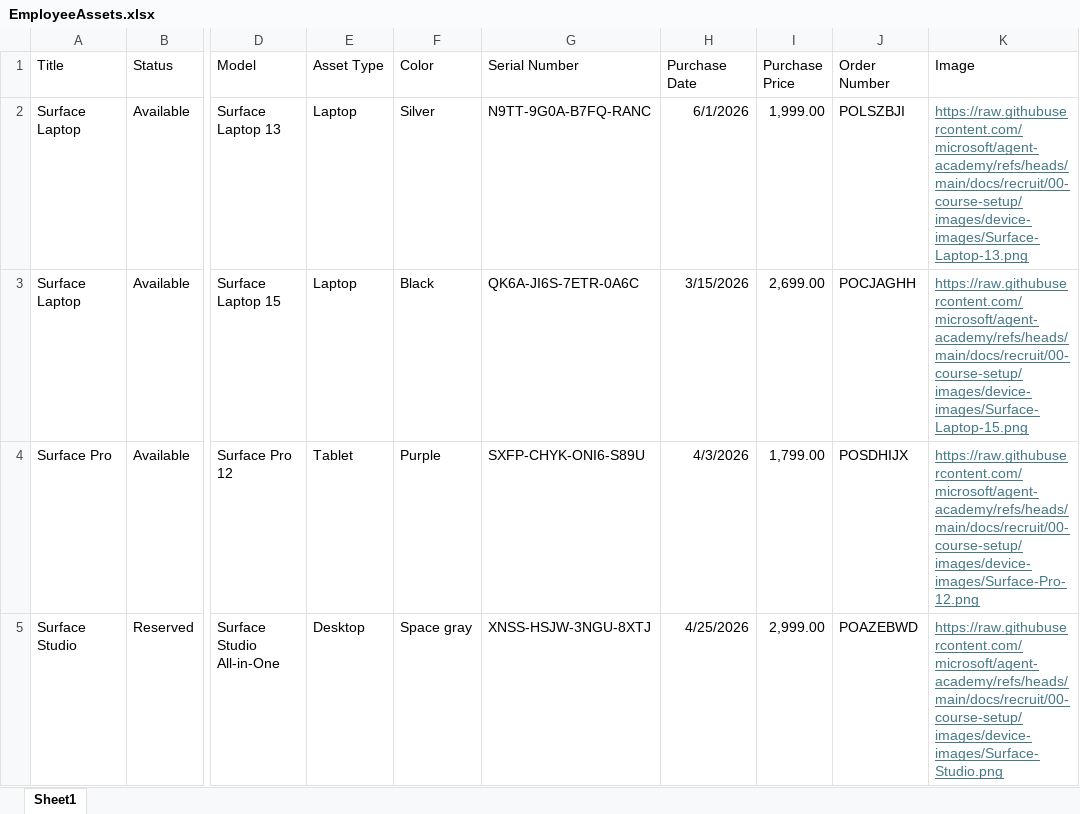
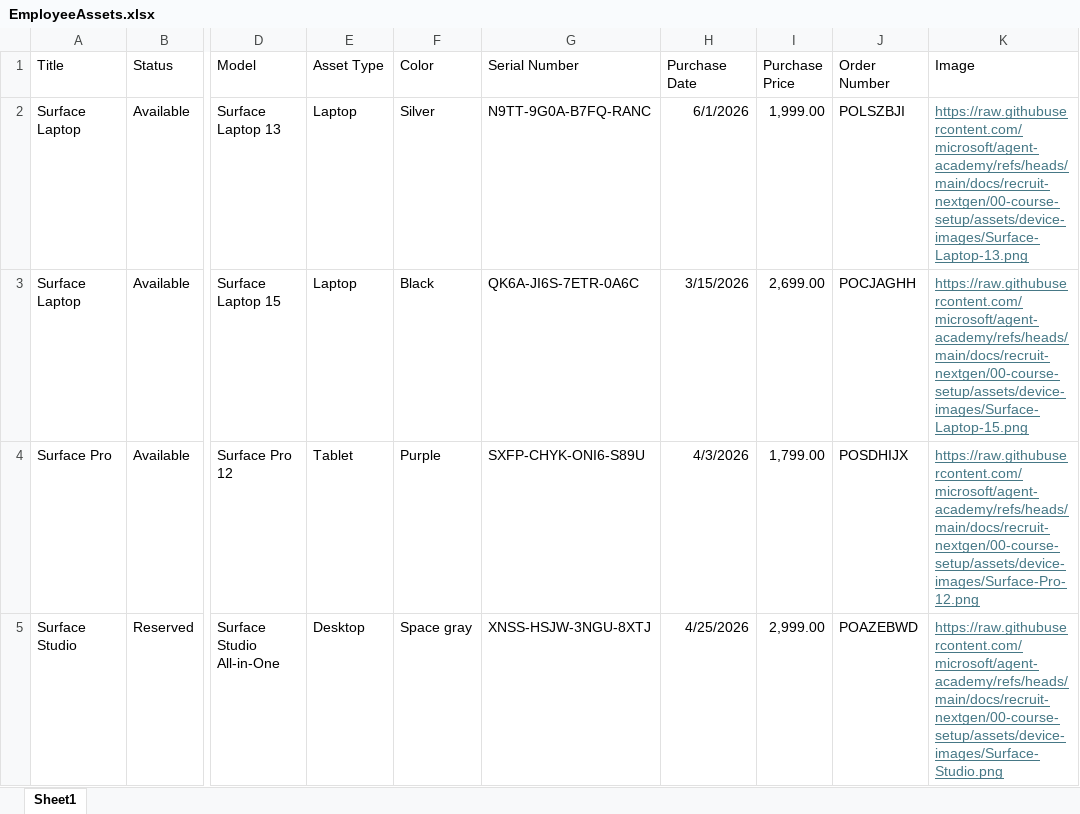
Before and after one commit to scottdurow/mcs-agent-academy, an Excel workbook: docs/recruit-nextgen/00-course-setup/assets/employee-assets/EmployeeAssets.xlsx, sheet Sheet1, drawn as a sheet; only a part is shown, gaps mark what is left out; values as stored, in another font and other column widths than the file's, no borders; table styles not drawn; the diff names each change by its address in the sheet, - before the commit and + after, or states it on an @@ line.

Commit message:
- Updated import Excel instructions for ## Step 5: Create new SharePoint site in docs\recruit-nextgen\00-course-setup\index.md - Added images to reflect the 3 new steps in ## Step 5: Create new SharePoint site - Renamed image files

```diff
--- a/docs/recruit-nextgen/00-course-setup/assets/employee-assets/EmployeeAssets.xlsx (sheet Sheet1)
+++ b/docs/recruit-nextgen/00-course-setup/assets/employee-assets/EmployeeAssets.xlsx (sheet Sheet1)
-K2 (Image): https://raw.githubusercontent.com/microsoft/agent-academy/refs/heads/main/docs/recruit/00-course-setup/images/device-images/Surface-Laptop-13.png
+K2 (Image): https://raw.githubusercontent.com/microsoft/agent-academy/refs/heads/main/docs/recruit-nextgen/00-course-setup/assets/device-images/Surface-Laptop-13.png
-K3 (Image): https://raw.githubusercontent.com/microsoft/agent-academy/refs/heads/main/docs/recruit/00-course-setup/images/device-images/Surface-Laptop-15.png
+K3 (Image): https://raw.githubusercontent.com/microsoft/agent-academy/refs/heads/main/docs/recruit-nextgen/00-course-setup/assets/device-images/Surface-Laptop-15.png
-K4 (Image): https://raw.githubusercontent.com/microsoft/agent-academy/refs/heads/main/docs/recruit/00-course-setup/images/device-images/Surface-Pro-12.png
+K4 (Image): https://raw.githubusercontent.com/microsoft/agent-academy/refs/heads/main/docs/recruit-nextgen/00-course-setup/assets/device-images/Surface-Pro-12.png
-K5 (Image): https://raw.githubusercontent.com/microsoft/agent-academy/refs/heads/main/docs/recruit/00-course-setup/images/device-images/Surface-Studio.png
+K5 (Image): https://raw.githubusercontent.com/microsoft/agent-academy/refs/heads/main/docs/recruit-nextgen/00-course-setup/assets/device-images/Surface-Studio.png
```
Also changed, not shown: 13 other files.
